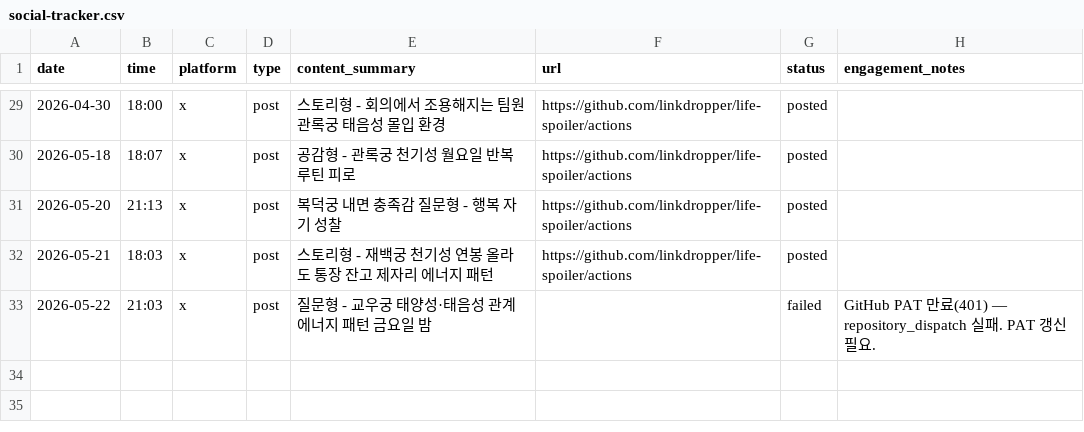
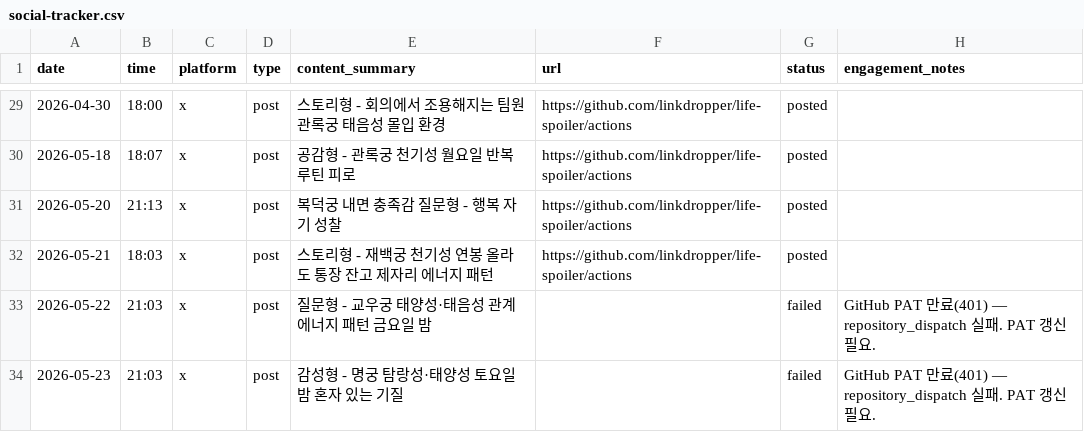
Before and after one commit to LinkDropper/life-spoiler, a CSV file: docs/social-tracker.csv, drawn as a sheet; only a part is shown, gaps mark what is left out.

```diff
--- a/docs/social-tracker.csv
+++ b/docs/social-tracker.csv
@@ -33 +33,2 @@ date,time,platform,type,content_summary,url,status,engagement_notes
 2026-05-22,21:03,x,post,질문형 - 교우궁 태양성·태음성 관계 에너지 패턴 금요일 밤,,failed,GitHub PAT 만료(401) — repository_dispatch 실패. PAT 갱신 필요.
+2026-05-23,21:03,x,post,감성형 - 명궁 탐랑성·태양성 토요일 밤 혼자 있는 기질,,failed,GitHub PAT 만료(401) — repository_dispatch 실패. PAT 갱신 필요.
```
Also changed, not shown: 1 other file.
